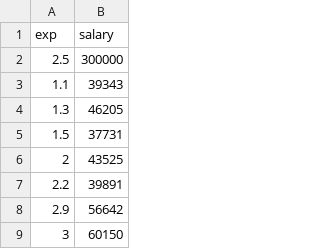
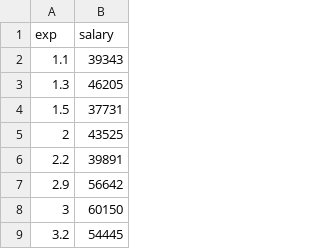
Before and after one commit to srikanthpragada/DS_28_SEP_2020, a CSV file: stats/Salary.csv, drawn as a sheet; only a part is shown; the shorter side is filled out with more unchanged rows; the diff names each change by its address in the sheet, - before the commit and + after, or states it on an @@ line.

```diff
--- a/stats/Salary.csv
+++ b/stats/Salary.csv
-row 2: 2.5 | 300000
```
Also changed, not shown: 1 other file.
